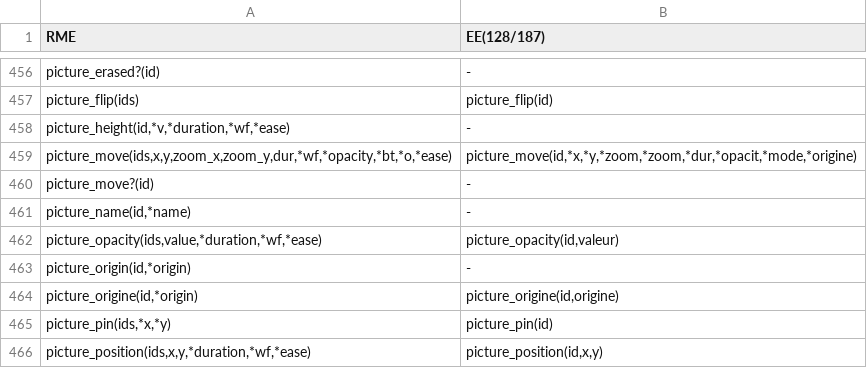
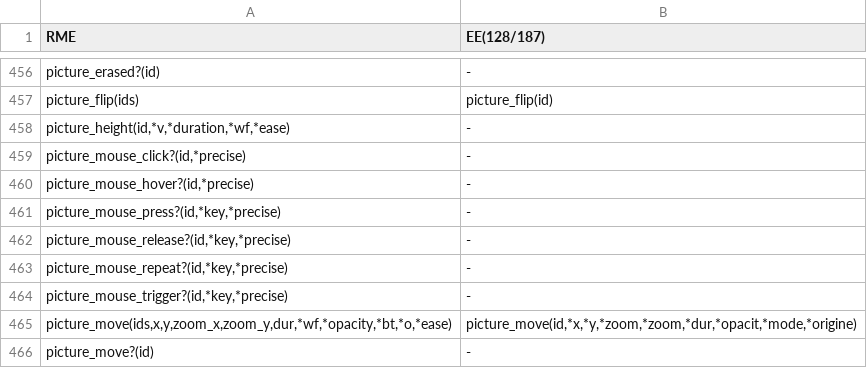
Before and after one commit to RMEx/RME, a TSV file: ee4_report.tsv, drawn as a sheet; only a part is shown, gaps mark what is left out; the shorter side is filled out with more unchanged rows.

Commit message:
Append mouse_picture interface

```diff
--- a/ee4_report.tsv
+++ b/ee4_report.tsv
@@ -458,2 +458,8 @@ picture_flip(ids)	picture_flip(id)
 picture_height(id,*v,*duration,*wf,*ease)	-
+picture_mouse_click?(id,*precise)	-
+picture_mouse_hover?(id,*precise)	-
+picture_mouse_press?(id,*key,*precise)	-
+picture_mouse_release?(id,*key,*precise)	-
+picture_mouse_repeat?(id,*key,*precise)	-
+picture_mouse_trigger?(id,*key,*precise)	-
 picture_move(ids,x,y,zoom_x,zoom_y,dur,*wf,*opacity,*bt,*o,*ease)	picture_move(id,*x,*y,*zoom,*zoom,*dur,*opacit,*mode,*origine)
```
Also changed, not shown: 13 other files.
